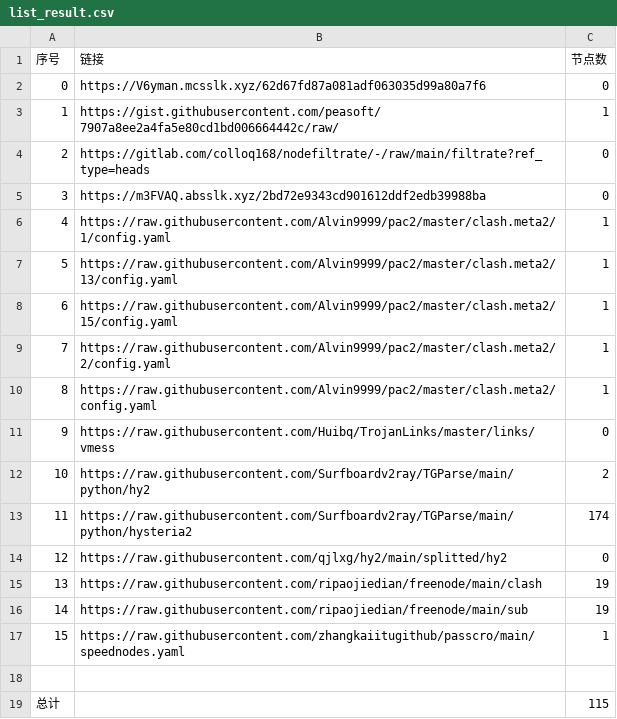
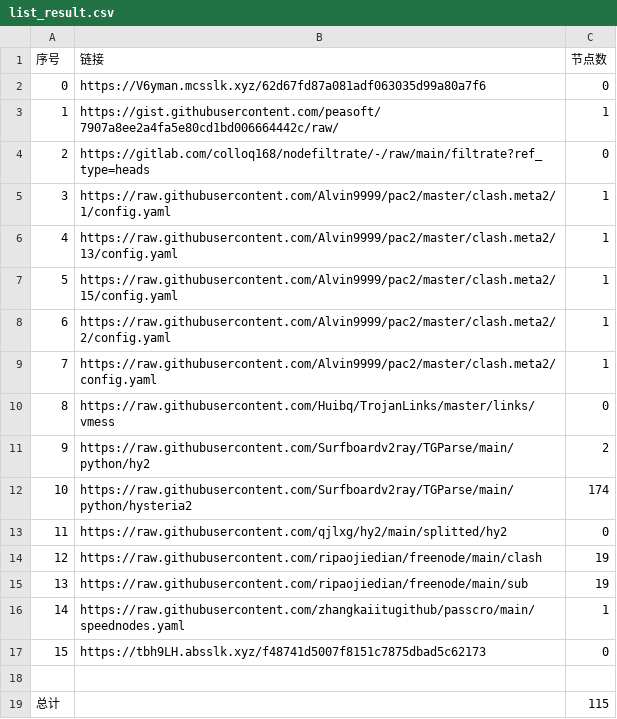
Before and after one commit to nongsp/NWs, a CSV file: list_result.csv, drawn as a sheet; removed rows and columns are numbered as before the commit, all else as after; the diff names each change by its address in the sheet, - before the commit and + after, or states it on an @@ line.

```diff
--- a/list_result.csv
+++ b/list_result.csv
-row 5: 3 | https://m3FVAQ.absslk.xyz/2bd72e9343cd901612ddf2edb39988ba | 0
@@ column A (序号) renumbered between rows 5 and 16 @@
+row 17: 15 | https://tbh9LH.absslk.xyz/f48741d5007f8151c7875dbad5c62173 | 0
```
Also changed, not shown: 3 other files.
